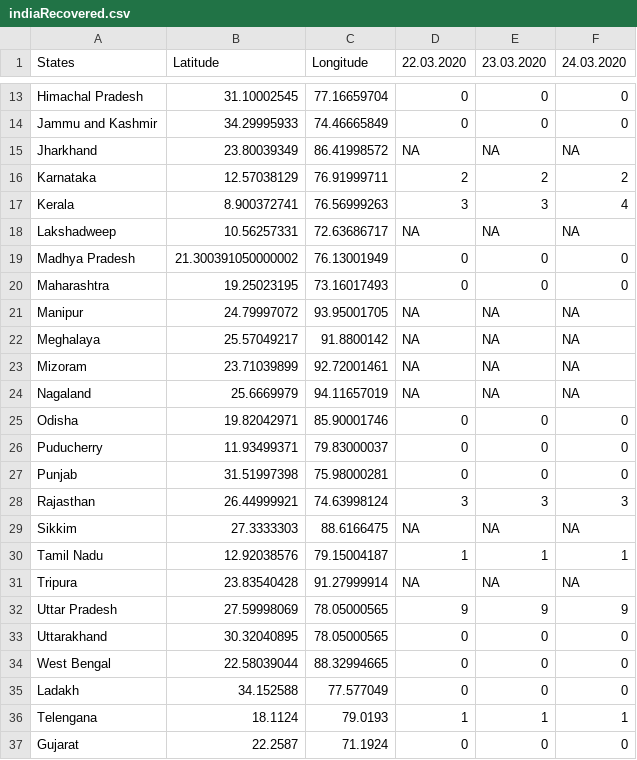
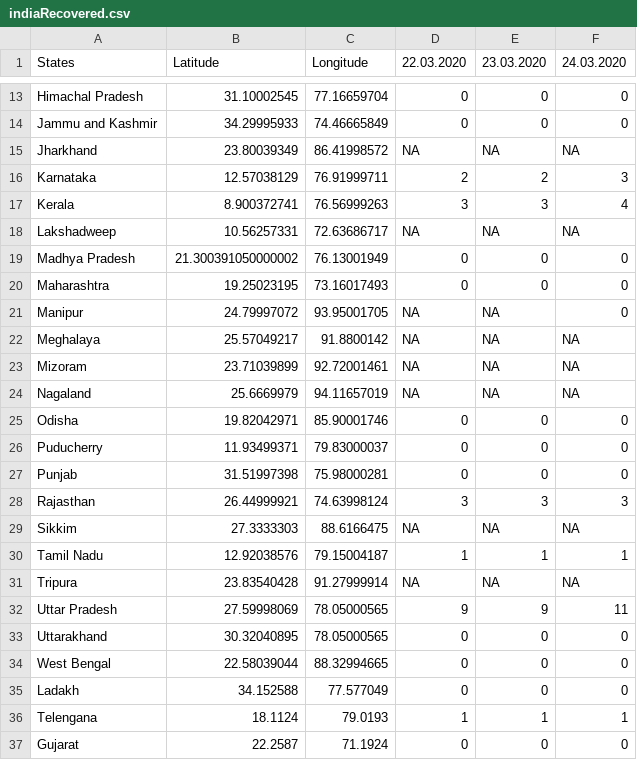
Before and after one commit to mohit2152sharma/rcoronavirus, a CSV file: data/india/indiaTimeSeries/indiaRecovered.csv, drawn as a sheet; only a part is shown, gaps mark what is left out.

```diff
--- a/data/india/indiaTimeSeries/indiaRecovered.csv
+++ b/data/india/indiaTimeSeries/indiaRecovered.csv
@@ -15,3 +15,3 @@ Jammu and Kashmir,34.29995933,74.46665849,0,0,0
 Jharkhand,23.80039349,86.41998572,NA,NA,NA
-Karnataka,12.57038129,76.91999711,2,2,2
+Karnataka,12.57038129,76.91999711,2,2,3
 Kerala,8.900372741,76.56999263,3,3,4
@@ -20,3 +20,3 @@ Madhya Pradesh,21.300391050000002,76.13001949,0,0,0
 Maharashtra,19.25023195,73.16017493,0,0,0
-Manipur,24.79997072,93.95001705,NA,NA,NA
+Manipur,24.79997072,93.95001705,NA,NA,0
 Meghalaya,25.57049217,91.8800142,NA,NA,NA
@@ -31,3 +31,3 @@ Tamil Nadu,12.92038576,79.15004187,1,1,1
 Tripura,23.83540428,91.27999914,NA,NA,NA
-Uttar Pradesh,27.59998069,78.05000565,9,9,9
+Uttar Pradesh,27.59998069,78.05000565,9,9,11
 Uttarakhand,30.32040895,78.05000565,0,0,0
```
Also changed, not shown: data/india/indiaDailyReports/24.03.2020.csv, data/india/indiaTimeSeries/indiaConfirmed.csv, 3 other files.
